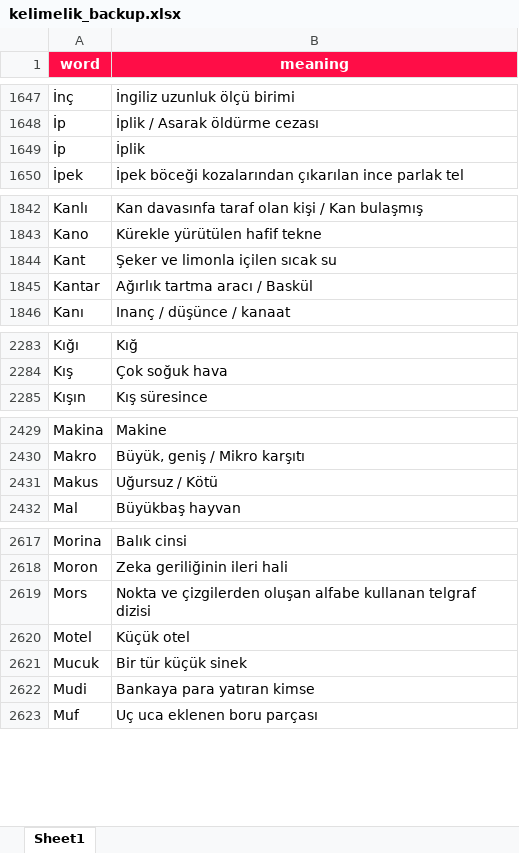
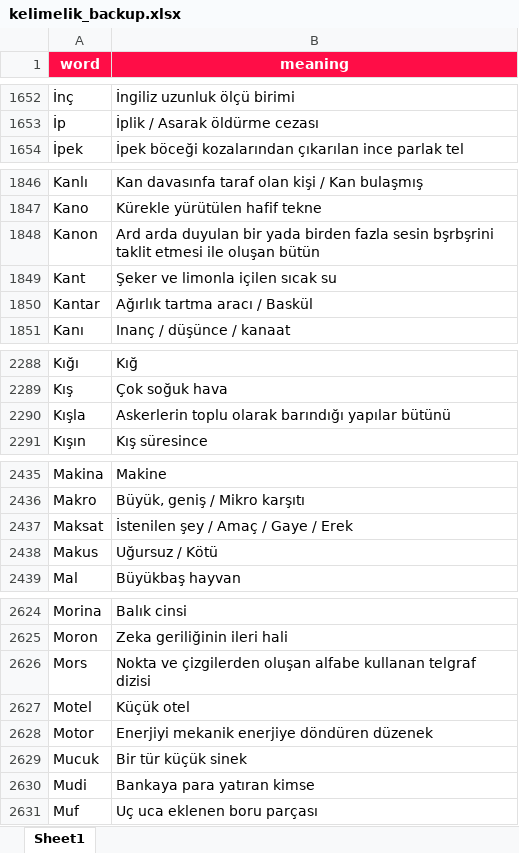
Before and after one commit to VedatBiner/flutter-codes, an Excel workbook: kelimelik_words_app/assets/database/kelimelik_backup.xlsx, sheet Sheet1, drawn as a sheet; only a part is shown, gaps mark what is left out; values as stored, in another font and other column widths than the file's, no borders; removed rows and columns are numbered as before the commit, all else as after; the diff covers the shown part only; the diff names each change by its address in the sheet, - before the commit and + after, or states it on an @@ line.

```diff
--- a/kelimelik_words_app/assets/database/kelimelik_backup.xlsx (sheet Sheet1)
+++ b/kelimelik_words_app/assets/database/kelimelik_backup.xlsx (sheet Sheet1)
-row 1649: İp | İplik
+row 1848: Kanon | Ard arda duyulan bir yada birden fazla sesin bşrbşrini taklit etmesi ile oluşan bütün
+row 2290: Kışla | Askerlerin toplu olarak barındığı yapılar bütünü
+row 2437: Maksat | İstenilen şey / Amaç / Gaye / Erek
+row 2628: Motor | Enerjiyi mekanik enerjiye döndüren düzenek
```
Also changed, not shown: 10 added rows, 1 removed row and 1 edited cell elsewhere in this sheet, 9 other files.
